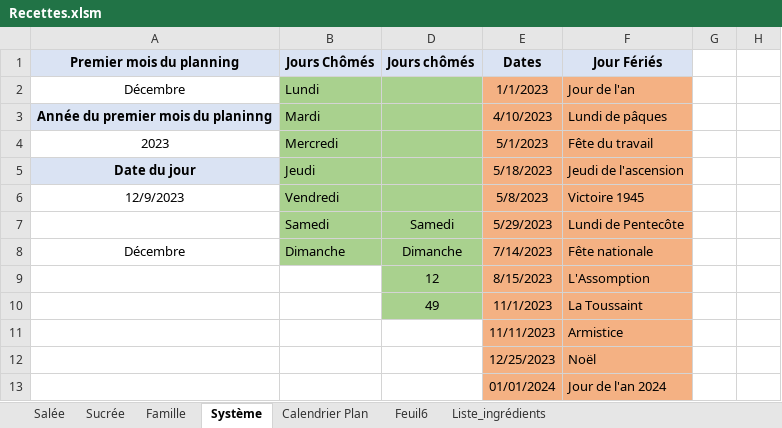
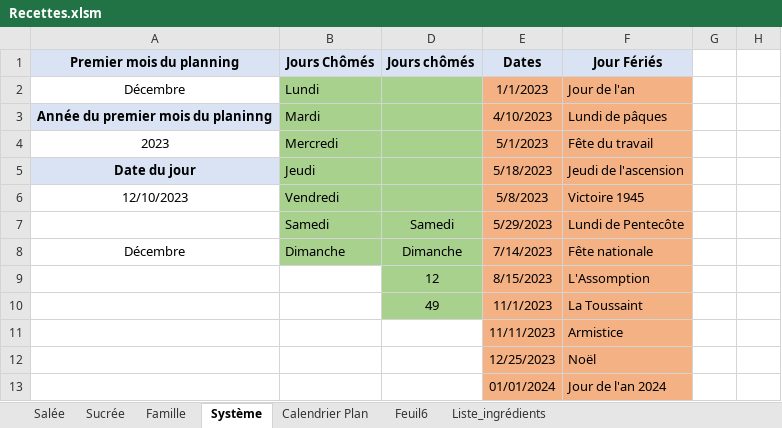
Before and after one commit to Kibou88/Baby_cooking, an Excel workbook: __4__Excel/Recettes.xlsm, sheet Système, drawn as a sheet; values as stored, in another font and other column widths than the file's, no borders; charts and pictures and conditional formats not drawn; the diff names each change by its address in the sheet, - before the commit and + after, or states it on an @@ line.

```diff
--- a/__4__Excel/Recettes.xlsm (sheet Système)
+++ b/__4__Excel/Recettes.xlsm (sheet Système)
-A6 (Premier mois du planning): 12/9/2023
+A6 (Premier mois du planning): 12/10/2023
```
Also changed, not shown: sheet Calendrier Plan, charts or pictures.
